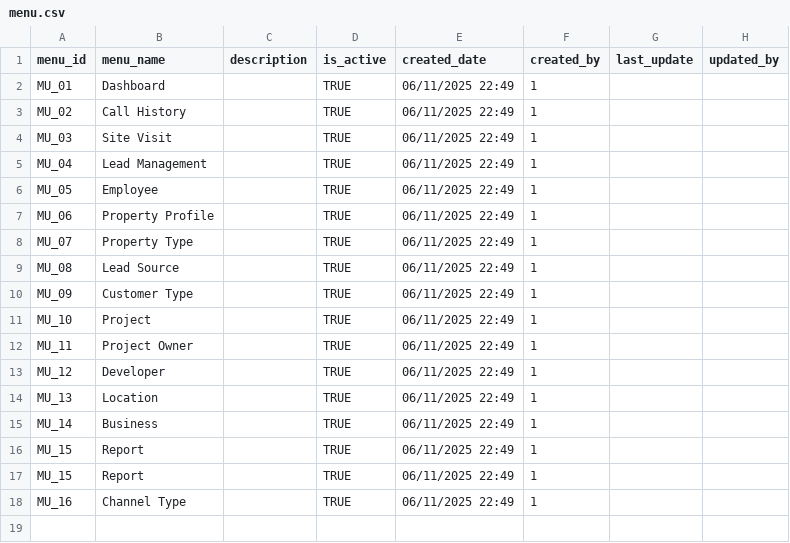
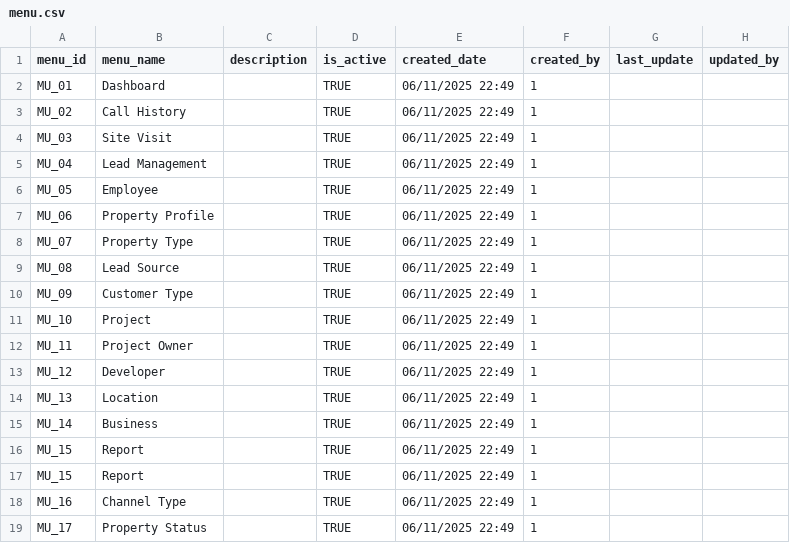
Before and after one commit to vatanaksambath/call_tracker_api, a CSV file: menu.csv, drawn as a sheet; the diff names each change by its address in the sheet, - before the commit and + after, or states it on an @@ line.

Commit message:
add property status api

```diff
--- a/menu.csv
+++ b/menu.csv
+row 19: MU_17 | Property Status |  | TRUE | 06/11/2025 22:49 | 1
```
Also changed, not shown: 6 other files.
